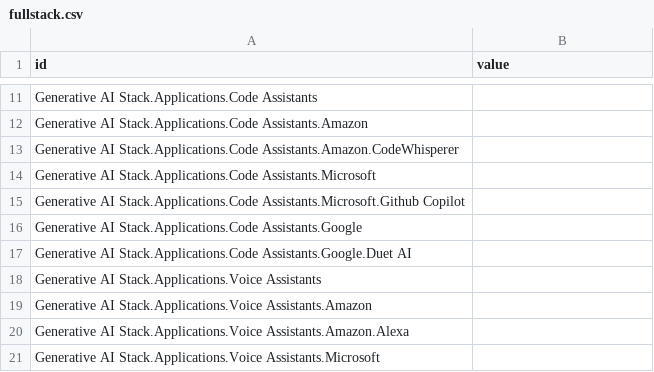
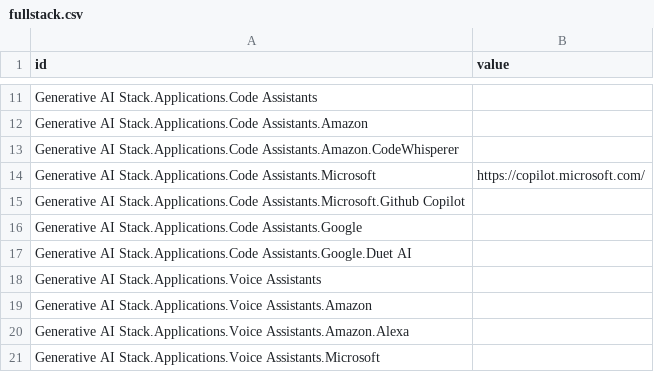
Before and after one commit to dougdesigner/stellar, a CSV file: data/fullstack.csv, drawn as a sheet; only a part is shown, gaps mark what is left out.

```diff
--- a/data/fullstack.csv
+++ b/data/fullstack.csv
@@ -13,3 +13,3 @@ Generative AI Stack.Applications.Code Assistants.Amazon,
 Generative AI Stack.Applications.Code Assistants.Amazon.CodeWhisperer,
-Generative AI Stack.Applications.Code Assistants.Microsoft,
+Generative AI Stack.Applications.Code Assistants.Microsoft,https://copilot.microsoft.com/
 Generative AI Stack.Applications.Code Assistants.Microsoft.Github Copilot,
```
Also changed, not shown: data/aws.csv, data/stack.csv, 13 other files.
